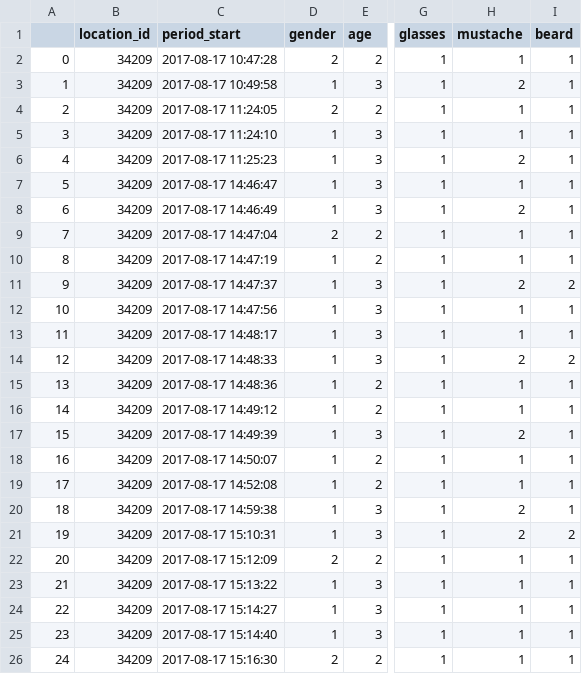
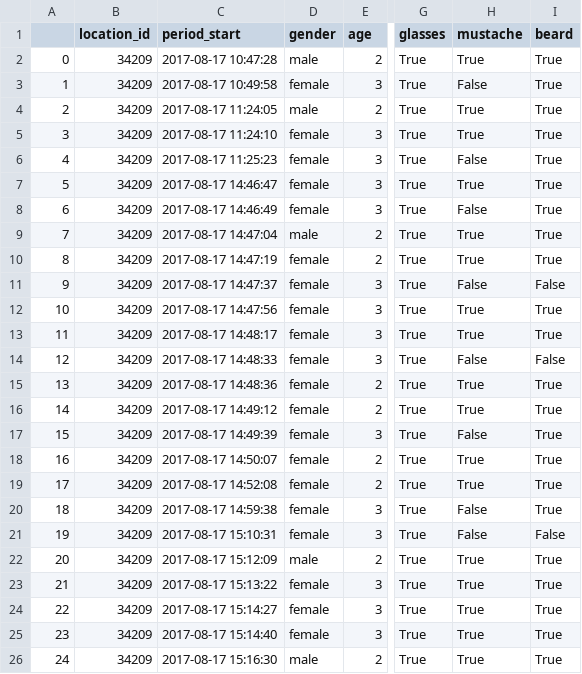
Before and after one commit to alfovo/high_street_x, a CSV file: data/customer_content.csv, drawn as a sheet; only a part is shown, gaps mark what is left out; the diff covers the shown part only; the diff names each change by its address in the sheet, - before the commit and + after, or states it on an @@ line.

Commit message:
adding data visualization

```diff
--- a/data/customer_content.csv
+++ b/data/customer_content.csv
-D2 (gender): 2
+D2 (gender): male
-G2:G26 (glasses): 1
+G2:G26 (glasses): True
-H2 (mustache): 1
+H2 (mustache): True
-I2:I10 (beard): 1
+I2:I10 (beard): True
-D3 (gender): 1
+D3 (gender): female
-H3 (mustache): 2
+H3 (mustache): False
-D4 (gender): 2
+D4 (gender): male
-H4:H5 (mustache): 1
+H4:H5 (mustache): True
-D5:D8 (gender): 1
+D5:D8 (gender): female
-H6 (mustache): 2
+H6 (mustache): False
-H7 (mustache): 1
+H7 (mustache): True
-H8 (mustache): 2
+H8 (mustache): False
-D9 (gender): 2
+D9 (gender): male
-H9:H10 (mustache): 1
+H9:H10 (mustache): True
-D10:D21 (gender): 1
+D10:D21 (gender): female
-H11 (mustache): 2
+H11 (mustache): False
-I11 (beard): 2
+I11 (beard): False
-H12:H13 (mustache): 1
+H12:H13 (mustache): True
-I12:I13 (beard): 1
+I12:I13 (beard): True
-H14 (mustache): 2
+H14 (mustache): False
-I14 (beard): 2
+I14 (beard): False
-H15:H16 (mustache): 1
+H15:H16 (mustache): True
-I15:I20 (beard): 1
+I15:I20 (beard): True
-H17 (mustache): 2
+H17 (mustache): False
-H18:H19 (mustache): 1
+H18:H19 (mustache): True
-H20:H21 (mustache): 2
+H20:H21 (mustache): False
-I21 (beard): 2
+I21 (beard): False
-D22 (gender): 2
+D22 (gender): male
-H22:H26 (mustache): 1
+H22:H26 (mustache): True
-I22:I26 (beard): 1
+I22:I26 (beard): True
-D23:D25 (gender): 1
+D23:D25 (gender): female
-D26 (gender): 2
+D26 (gender): male
```
Also changed, not shown: 64 edited cells elsewhere in this file, 8 other files.
